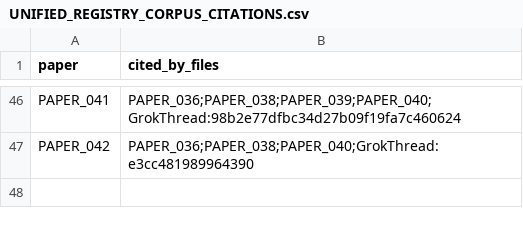
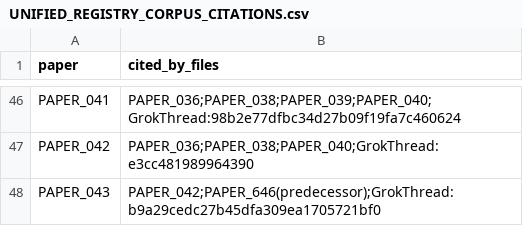
Before and after one commit to Daniel8Murphy0007/Star-Magic-Program, a CSV file: UNIFIED_REGISTRY_CORPUS_CITATIONS.csv, drawn as a sheet; only a part is shown, gaps mark what is left out; the diff names each change by its address in the sheet, - before the commit and + after, or states it on an @@ line.

```diff
--- a/UNIFIED_REGISTRY_CORPUS_CITATIONS.csv
+++ b/UNIFIED_REGISTRY_CORPUS_CITATIONS.csv
+row 48: PAPER_043 | PAPER_042;PAPER_646(predecessor);GrokThread:b9a29cedc27b45dfa309ea1705721bf0
```
Also changed, not shown: UNIFIED_REGISTRY.csv, UNIFIED_REGISTRY_GRAPH.csv, 10 other files.
